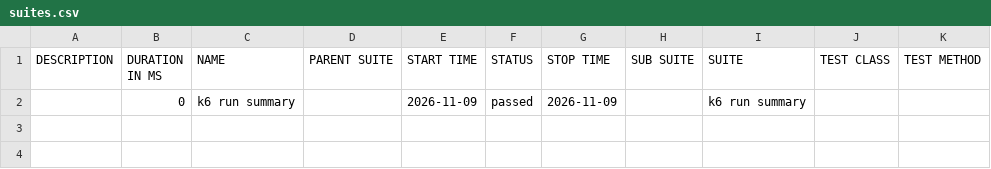
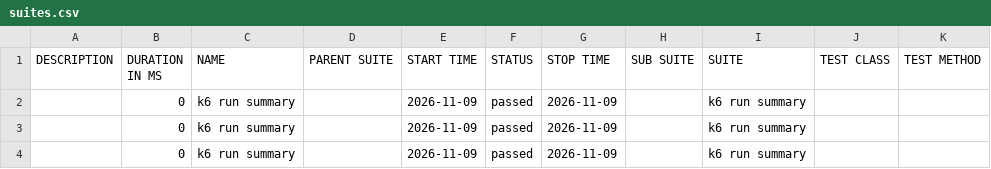
Before and after one commit to nitin1tester/K6-Test-Framework, a CSV file: allure-report/data/suites.csv (was data/suites.csv), drawn as a sheet.

Commit message:
Deploying to gh-pages from @ nitin1tester/K6-Test-Framework@17f56808add41d62d21f90c90eb5262ec0708d6b 🚀

```diff
--- a/data/suites.csv
+++ b/allure-report/data/suites.csv
@@ -2 +2,3 @@
 "","0","k6 run summary","","2026-11-09","passed","2026-11-09","","k6 run summary","",""
+"","0","k6 run summary","","2026-11-09","passed","2026-11-09","","k6 run summary","",""
+"","0","k6 run summary","","2026-11-09","passed","2026-11-09","","k6 run summary","",""
```
Also changed, not shown: 58 other files.
